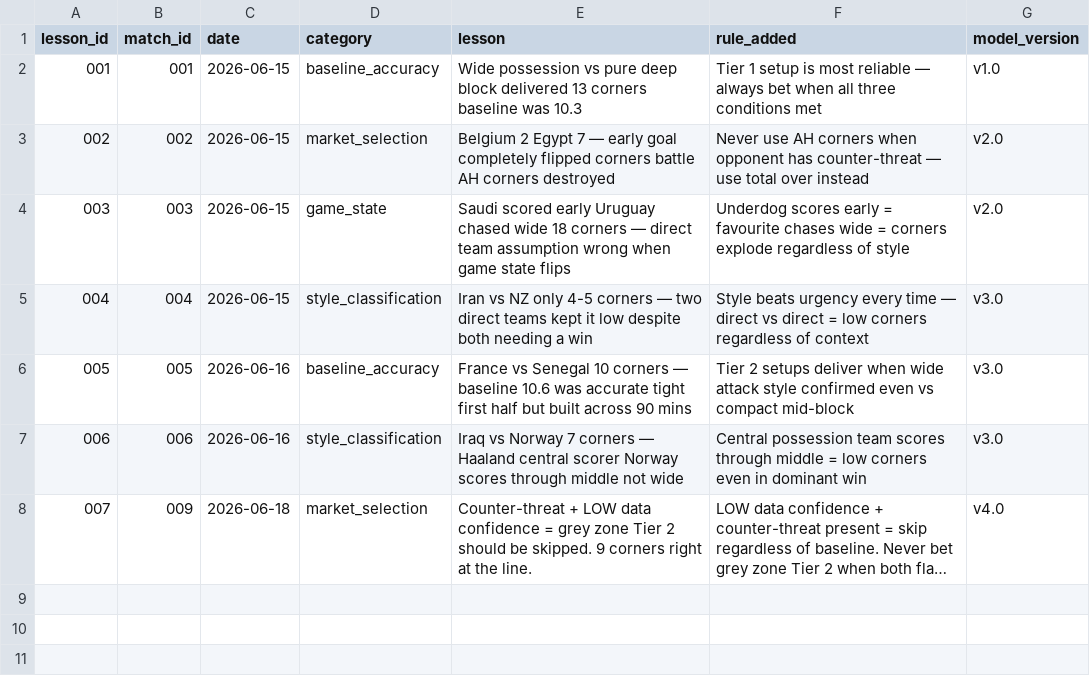
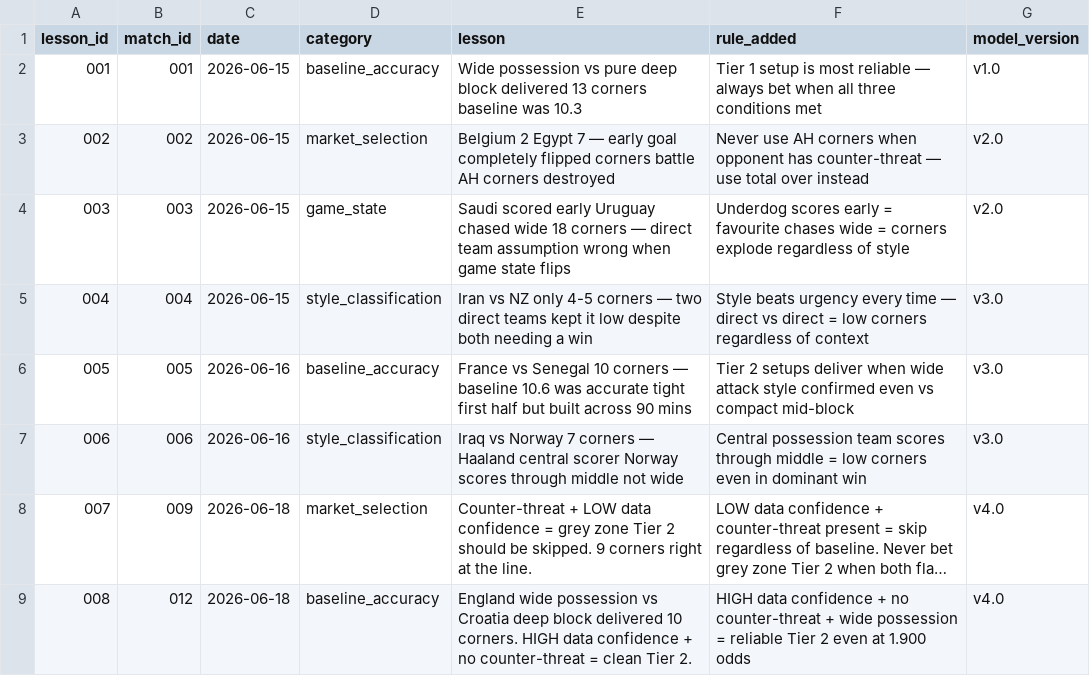
Before and after one commit to phildinh/world-cup-corners-model, a CSV file: data/lessons.csv, drawn as a sheet; long unchanged cells end in …; the diff names each change by its address in the sheet, - before the commit and + after, or states it on an @@ line.

Commit message:
data: England vs Croatia — 10 corners

```diff
--- a/data/lessons.csv
+++ b/data/lessons.csv
+row 9: 008 | 012 | 2026-06-18 | baseline_accuracy | England wide possession vs Croatia deep block delivered 10 corners. HIGH data confidence + no counter-threat = clean Tier 2. | HIGH data confidence + no counter-threat + wide possession = reliable Tier 2 even at 1.900 odds | v4.0
```
Also changed, not shown: data/bets.csv, data/matches.csv, 1 other file.
